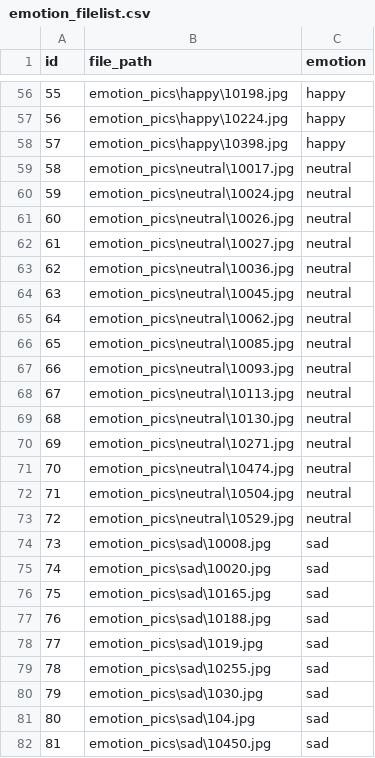
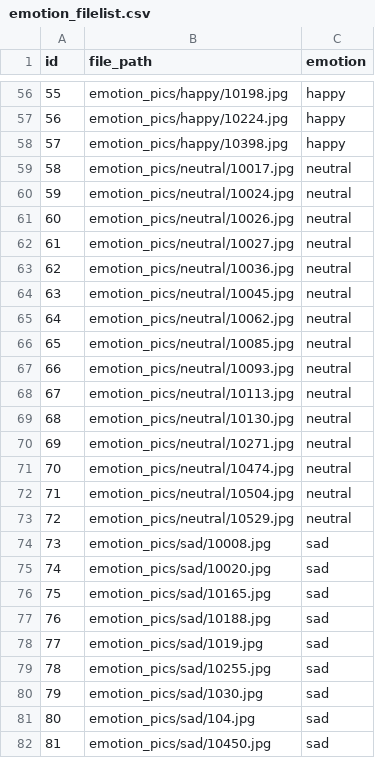
Before and after one commit to nagemnat/cs_face, a CSV file: emotion_pics/emotion_filelist.csv, drawn as a sheet; only a part is shown, gaps mark what is left out; the diff covers the shown part only.

```diff
--- a/emotion_pics/emotion_filelist.csv
+++ b/emotion_pics/emotion_filelist.csv
@@ -56,27 +56,27 @@ id,file_path,emotion
-55,emotion_pics\happy\10198.jpg,happy
-56,emotion_pics\happy\10224.jpg,happy
-57,emotion_pics\happy\10398.jpg,happy
-58,emotion_pics\neutral\10017.jpg,neutral
-59,emotion_pics\neutral\10024.jpg,neutral
-60,emotion_pics\neutral\10026.jpg,neutral
-61,emotion_pics\neutral\10027.jpg,neutral
-62,emotion_pics\neutral\10036.jpg,neutral
-63,emotion_pics\neutral\10045.jpg,neutral
-64,emotion_pics\neutral\10062.jpg,neutral
-65,emotion_pics\neutral\10085.jpg,neutral
-66,emotion_pics\neutral\10093.jpg,neutral
-67,emotion_pics\neutral\10113.jpg,neutral
-68,emotion_pics\neutral\10130.jpg,neutral
-69,emotion_pics\neutral\10271.jpg,neutral
-70,emotion_pics\neutral\10474.jpg,neutral
-71,emotion_pics\neutral\10504.jpg,neutral
-72,emotion_pics\neutral\10529.jpg,neutral
-73,emotion_pics\sad\10008.jpg,sad
-74,emotion_pics\sad\10020.jpg,sad
-75,emotion_pics\sad\10165.jpg,sad
-76,emotion_pics\sad\10188.jpg,sad
-77,emotion_pics\sad\1019.jpg,sad
-78,emotion_pics\sad\10255.jpg,sad
-79,emotion_pics\sad\1030.jpg,sad
-80,emotion_pics\sad\104.jpg,sad
-81,emotion_pics\sad\10450.jpg,sad
+55,emotion_pics/happy/10198.jpg,happy
+56,emotion_pics/happy/10224.jpg,happy
+57,emotion_pics/happy/10398.jpg,happy
+58,emotion_pics/neutral/10017.jpg,neutral
+59,emotion_pics/neutral/10024.jpg,neutral
+60,emotion_pics/neutral/10026.jpg,neutral
+61,emotion_pics/neutral/10027.jpg,neutral
+62,emotion_pics/neutral/10036.jpg,neutral
+63,emotion_pics/neutral/10045.jpg,neutral
+64,emotion_pics/neutral/10062.jpg,neutral
+65,emotion_pics/neutral/10085.jpg,neutral
+66,emotion_pics/neutral/10093.jpg,neutral
+67,emotion_pics/neutral/10113.jpg,neutral
+68,emotion_pics/neutral/10130.jpg,neutral
+69,emotion_pics/neutral/10271.jpg,neutral
+70,emotion_pics/neutral/10474.jpg,neutral
+71,emotion_pics/neutral/10504.jpg,neutral
+72,emotion_pics/neutral/10529.jpg,neutral
+73,emotion_pics/sad/10008.jpg,sad
+74,emotion_pics/sad/10020.jpg,sad
+75,emotion_pics/sad/10165.jpg,sad
+76,emotion_pics/sad/10188.jpg,sad
+77,emotion_pics/sad/1019.jpg,sad
+78,emotion_pics/sad/10255.jpg,sad
+79,emotion_pics/sad/1030.jpg,sad
+80,emotion_pics/sad/104.jpg,sad
+81,emotion_pics/sad/10450.jpg,sad
```
Also changed, not shown: 73 edited cells elsewhere in this file, 2 other files.
